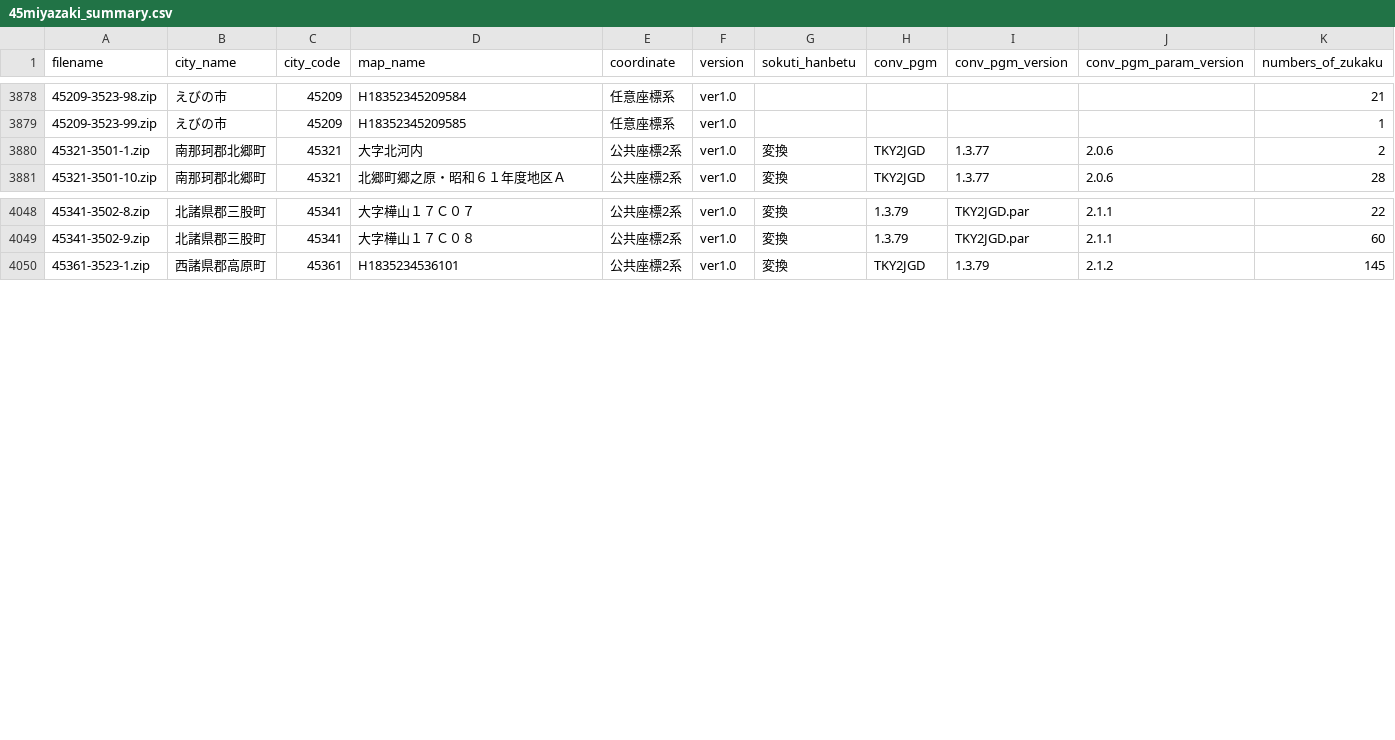
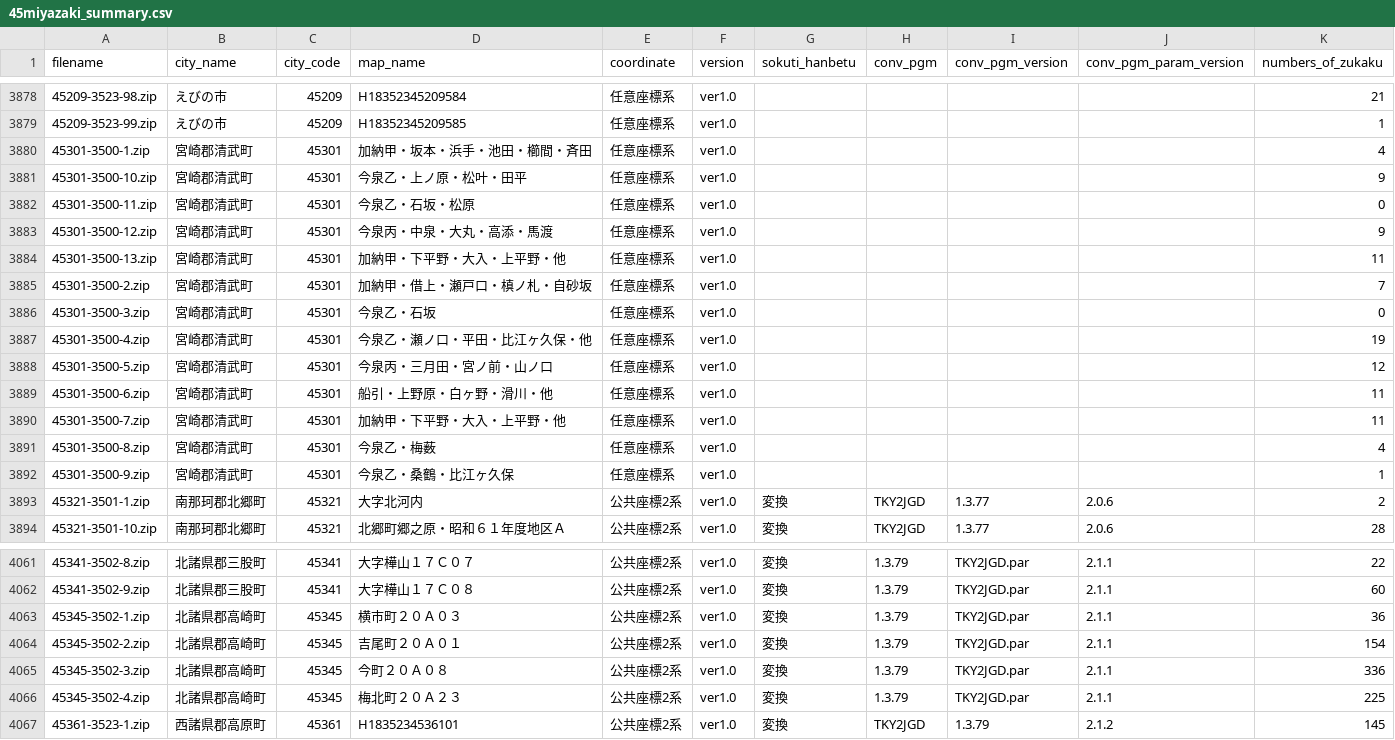
Before and after one commit to sakaik/kuwanauchi_xml_digest, a CSV file: csvdata/45miyazaki_summary.csv, drawn as a sheet; only a part is shown, gaps mark what is left out.

Commit message:
update miyazaki

```diff
--- a/csvdata/45miyazaki_summary.csv
+++ b/csvdata/45miyazaki_summary.csv
@@ -3879,2 +3879,15 @@ filename,city_name,city_code,map_name,coordinate,version,sokuti_hanbetu,conv_pgm
 45209-3523-99.zip,えびの市,45209,H18352345209585,任意座標系,ver1.0,,,,,1
+45301-3500-1.zip,宮崎郡清武町,45301,加納甲・坂本・浜手・池田・櫛間・斉田,任意座標系,ver1.0,,,,,4
+45301-3500-10.zip,宮崎郡清武町,45301,今泉乙・上ノ原・松叶・田平,任意座標系,ver1.0,,,,,9
+45301-3500-11.zip,宮崎郡清武町,45301,今泉乙・石坂・松原,任意座標系,ver1.0,,,,,0
+45301-3500-12.zip,宮崎郡清武町,45301,今泉丙・中泉・大丸・高添・馬渡,任意座標系,ver1.0,,,,,9
+45301-3500-13.zip,宮崎郡清武町,45301,加納甲・下平野・大入・上平野・他,任意座標系,ver1.0,,,,,11
+45301-3500-2.zip,宮崎郡清武町,45301,加納甲・借上・瀬戸口・槙ノ札・自砂坂,任意座標系,ver1.0,,,,,7
+45301-3500-3.zip,宮崎郡清武町,45301,今泉乙・石坂,任意座標系,ver1.0,,,,,0
+45301-3500-4.zip,宮崎郡清武町,45301,今泉乙・瀬ノ口・平田・比江ヶ久保・他,任意座標系,ver1.0,,,,,19
+45301-3500-5.zip,宮崎郡清武町,45301,今泉丙・三月田・宮ノ前・山ノ口,任意座標系,ver1.0,,,,,12
+45301-3500-6.zip,宮崎郡清武町,45301,船引・上野原・白ヶ野・滑川・他,任意座標系,ver1.0,,,,,11
+45301-3500-7.zip,宮崎郡清武町,45301,加納甲・下平野・大入・上平野・他,任意座標系,ver1.0,,,,,11
+45301-3500-8.zip,宮崎郡清武町,45301,今泉乙・梅薮,任意座標系,ver1.0,,,,,4
+45301-3500-9.zip,宮崎郡清武町,45301,今泉乙・桑鶴・比江ヶ久保,任意座標系,ver1.0,,,,,1
 45321-3501-1.zip,南那珂郡北郷町,45321,大字北河内,公共座標2系,ver1.0,変換,TKY2JGD,1.3.77,2.0.6,2
@@ -4049,2 +4062,6 @@ filename,city_name,city_code,map_name,coordinate,version,sokuti_hanbetu,conv_pgm
 45341-3502-9.zip,北諸県郡三股町,45341,大字樺山１７Ｃ０８,公共座標2系,ver1.0,変換,1.3.79,TKY2JGD.par,2.1.1,60
+45345-3502-1.zip,北諸県郡高崎町,45345,横市町２０Ａ０３,公共座標2系,ver1.0,変換,1.3.79,TKY2JGD.par,2.1.1,36
+45345-3502-2.zip,北諸県郡高崎町,45345,吉尾町２０Ａ０１,公共座標2系,ver1.0,変換,1.3.79,TKY2JGD.par,2.1.1,154
+45345-3502-3.zip,北諸県郡高崎町,45345,今町２０Ａ０８,公共座標2系,ver1.0,変換,1.3.79,TKY2JGD.par,2.1.1,336
+45345-3502-4.zip,北諸県郡高崎町,45345,梅北町２０Ａ２３,公共座標2系,ver1.0,変換,1.3.79,TKY2JGD.par,2.1.1,225
 45361-3523-1.zip,西諸県郡高原町,45361,H1835234536101,公共座標2系,ver1.0,変換,TKY2JGD,1.3.79,2.1.2,145
```
